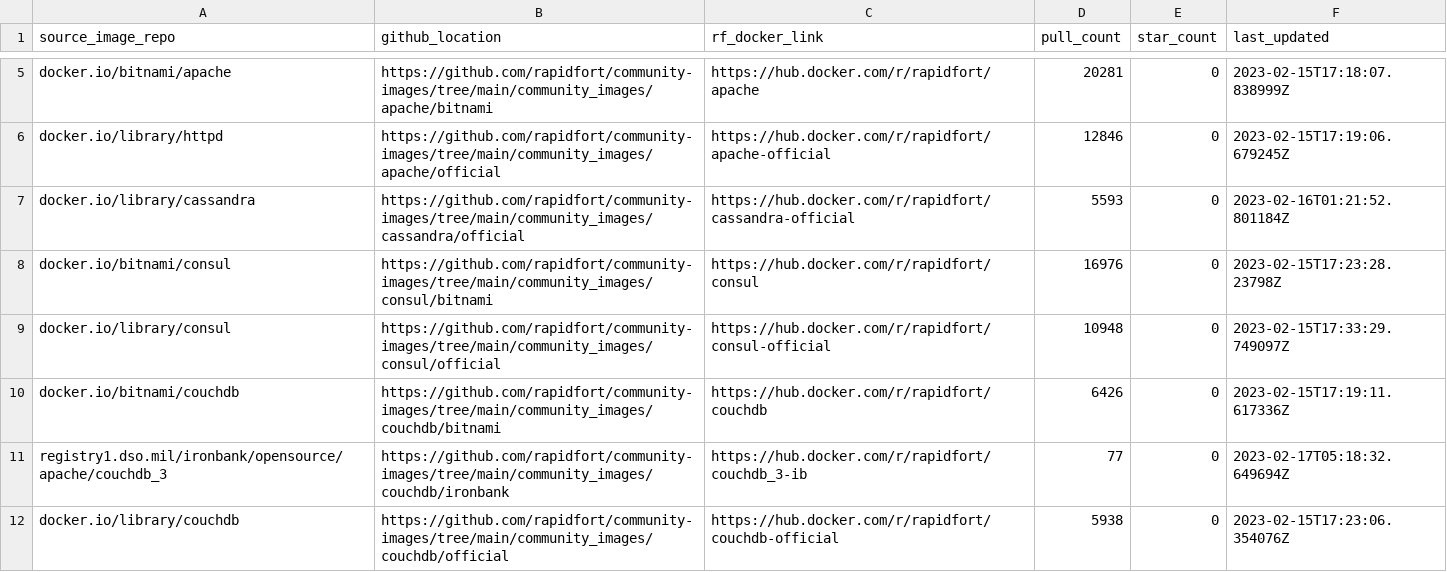
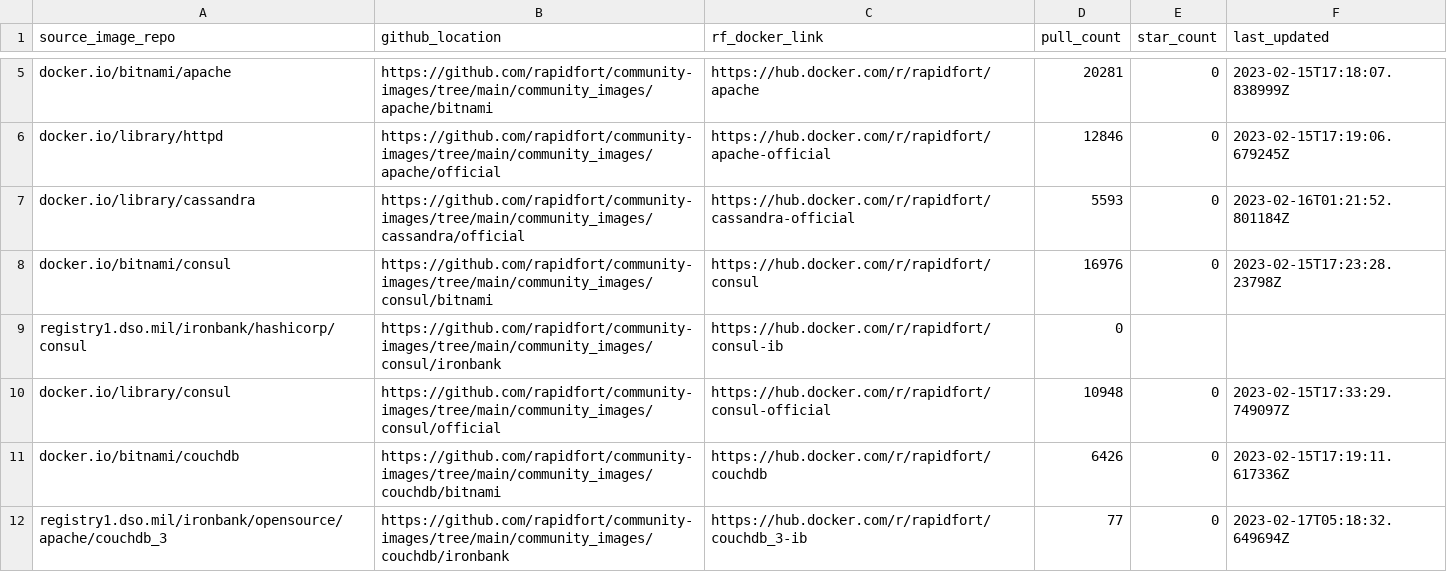
Before and after one commit to SaarthakMarkandey/community-images, a CSV file: frontrow.csv, drawn as a sheet; only a part is shown, gaps mark what is left out; the shorter side is filled out with more unchanged rows.

Commit message:
Ironbank consul anmol (#272)
* Added initial files for consul ironbank

Signed-off-by: AnmolVirdi <anmolvirdi70@gmail.com>

* Removing client container

Signed-off-by: Anmol Virdi <anmolvirdi70@gmail.com>

* Modified container count

Signed-off-by: AnmolVirdi <anmolvirdi70@gmail.com>

* Added wait time seconds

Signed-off-by: AnmolVirdi <anmolvirdi70@gmail.com>

* Changed bootstrap expect

Signed-off-by: AnmolVirdi <anmolvirdi70@gmail.com>

* Added fix to docker-compose

Signed-off-by: AnmolVirdi <anmolvirdi70@gmail.com>

* Fixed docker-compose

Signed-off-by: Anmol Virdi <anmolvirdi70@gmail.com>

* Added workflow and updated readme for consul ironbank

Signed-off-by: Anmol Virdi <anmolvirdi70@gmail.com>

* Reverting Werkzeug versions to 2.2.2

* Reverting any version changes

---------

Signed-off-by: AnmolVirdi <anmolvirdi70@gmail.com>
Signed-off-by: Anmol Virdi <anmolvirdi70@gmail.com>

```diff
--- a/frontrow.csv
+++ b/frontrow.csv
@@ -8,2 +8,3 @@ docker.io/library/cassandra,https://github.com/rapidfort/community-images/tree/m
 docker.io/bitnami/consul,https://github.com/rapidfort/community-images/tree/main/community_images/consul/bitnami,https://hub.docker.com/r/rapidfort/consul,16976,0,2023-02-15T17:23:28.23798Z
+registry1.dso.mil/ironbank/hashicorp/consul,https://github.com/rapidfort/community-images/tree/main/community_images/consul/ironbank,https://hub.docker.com/r/rapidfort/consul-ib,0,,
 docker.io/library/consul,https://github.com/rapidfort/community-images/tree/main/community_images/consul/official,https://hub.docker.com/r/rapidfort/consul-official,10948,0,2023-02-15T17:33:29.749097Z
```
Also changed, not shown: 12 other files.
